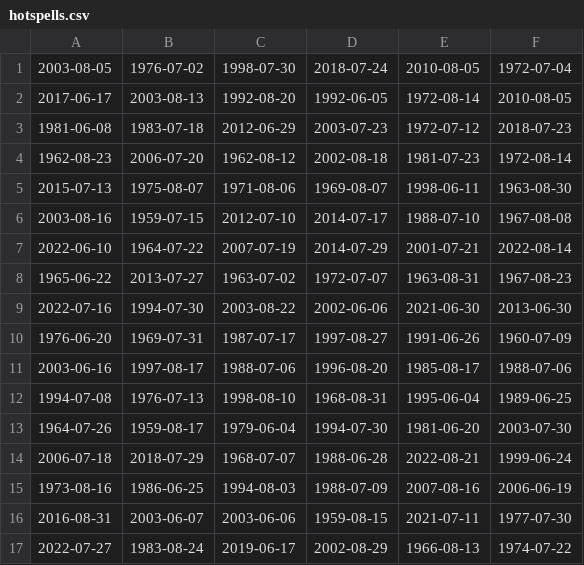
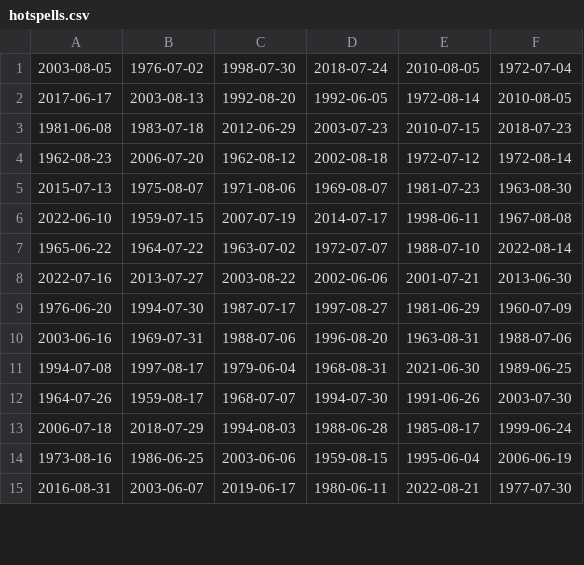
Before and after one commit to hbanderier/persistent-extremes-era5, a CSV file: hotspells.csv, drawn as a sheet; only a part is shown; the diff covers the shown part only.

```diff
--- a/hotspells.csv
+++ b/hotspells.csv
@@ -2,16 +2,14 @@
 2017-06-17,2003-08-13,1992-08-20,1992-06-05,1972-08-14,2010-08-05
-1981-06-08,1983-07-18,2012-06-29,2003-07-23,1972-07-12,2018-07-23
-1962-08-23,2006-07-20,1962-08-12,2002-08-18,1981-07-23,1972-08-14
-2015-07-13,1975-08-07,1971-08-06,1969-08-07,1998-06-11,1963-08-30
-2003-08-16,1959-07-15,2012-07-10,2014-07-17,1988-07-10,1967-08-08
-2022-06-10,1964-07-22,2007-07-19,2014-07-29,2001-07-21,2022-08-14
-1965-06-22,2013-07-27,1963-07-02,1972-07-07,1963-08-31,1967-08-23
-2022-07-16,1994-07-30,2003-08-22,2002-06-06,2021-06-30,2013-06-30
-1976-06-20,1969-07-31,1987-07-17,1997-08-27,1991-06-26,1960-07-09
-2003-06-16,1997-08-17,1988-07-06,1996-08-20,1985-08-17,1988-07-06
-1994-07-08,1976-07-13,1998-08-10,1968-08-31,1995-06-04,1989-06-25
-1964-07-26,1959-08-17,1979-06-04,1994-07-30,1981-06-20,2003-07-30
-2006-07-18,2018-07-29,1968-07-07,1988-06-28,2022-08-21,1999-06-24
-1973-08-16,1986-06-25,1994-08-03,1988-07-09,2007-08-16,2006-06-19
-2016-08-31,2003-06-07,2003-06-06,1959-08-15,2021-07-11,1977-07-30
-2022-07-27,1983-08-24,2019-06-17,2002-08-29,1966-08-13,1974-07-22
+1981-06-08,1983-07-18,2012-06-29,2003-07-23,2010-07-15,2018-07-23
+1962-08-23,2006-07-20,1962-08-12,2002-08-18,1972-07-12,1972-08-14
+2015-07-13,1975-08-07,1971-08-06,1969-08-07,1981-07-23,1963-08-30
+2022-06-10,1959-07-15,2007-07-19,2014-07-17,1998-06-11,1967-08-08
+1965-06-22,1964-07-22,1963-07-02,1972-07-07,1988-07-10,2022-08-14
+2022-07-16,2013-07-27,2003-08-22,2002-06-06,2001-07-21,2013-06-30
+1976-06-20,1994-07-30,1987-07-17,1997-08-27,1981-06-29,1960-07-09
+2003-06-16,1969-07-31,1988-07-06,1996-08-20,1963-08-31,1988-07-06
+1994-07-08,1997-08-17,1979-06-04,1968-08-31,2021-06-30,1989-06-25
+1964-07-26,1959-08-17,1968-07-07,1994-07-30,1991-06-26,2003-07-30
+2006-07-18,2018-07-29,1994-08-03,1988-06-28,1985-08-17,1999-06-24
+1973-08-16,1986-06-25,2003-06-06,1959-08-15,1995-06-04,2006-06-19
+2016-08-31,2003-06-07,2019-06-17,1980-06-11,2022-08-21,1977-07-30
```
Also changed, not shown: 2 added rows, 4 removed rows and 42 edited cells elsewhere in this file, 1 other file.
